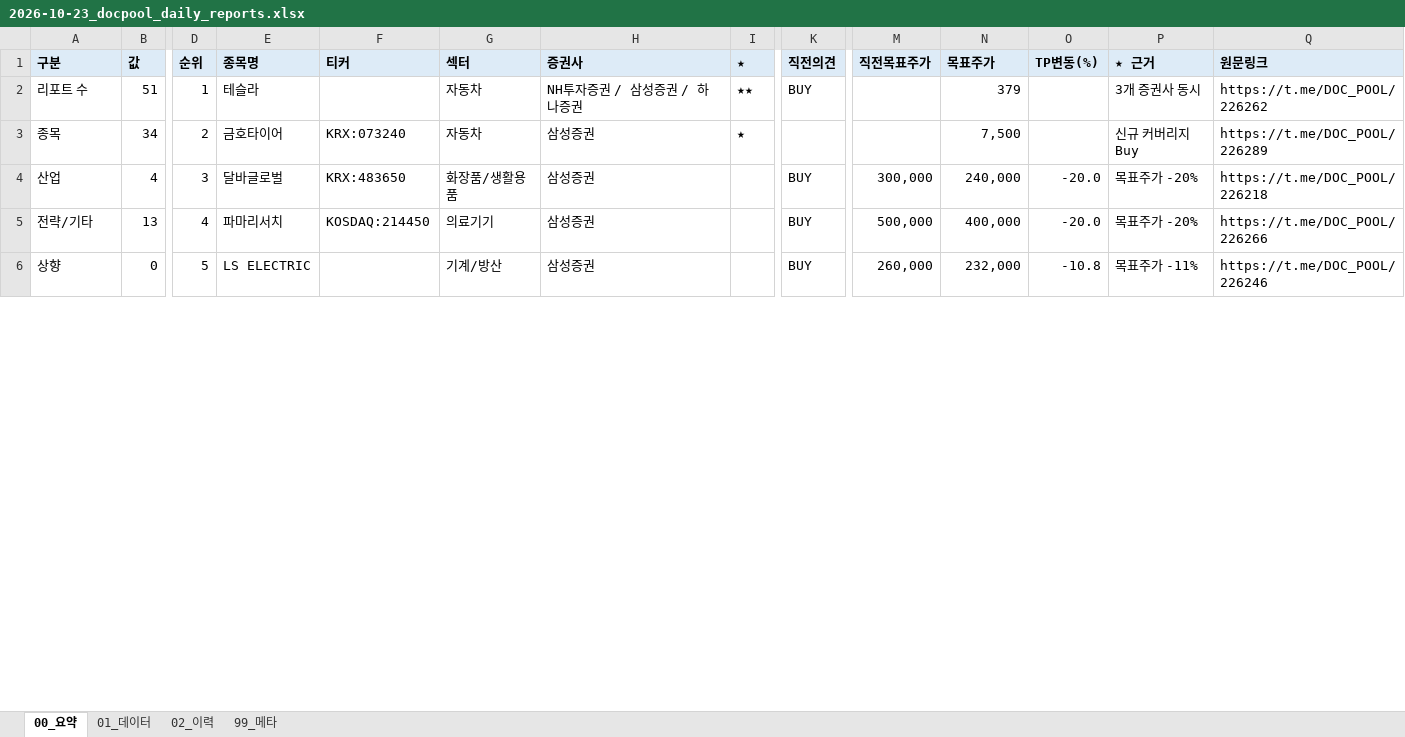
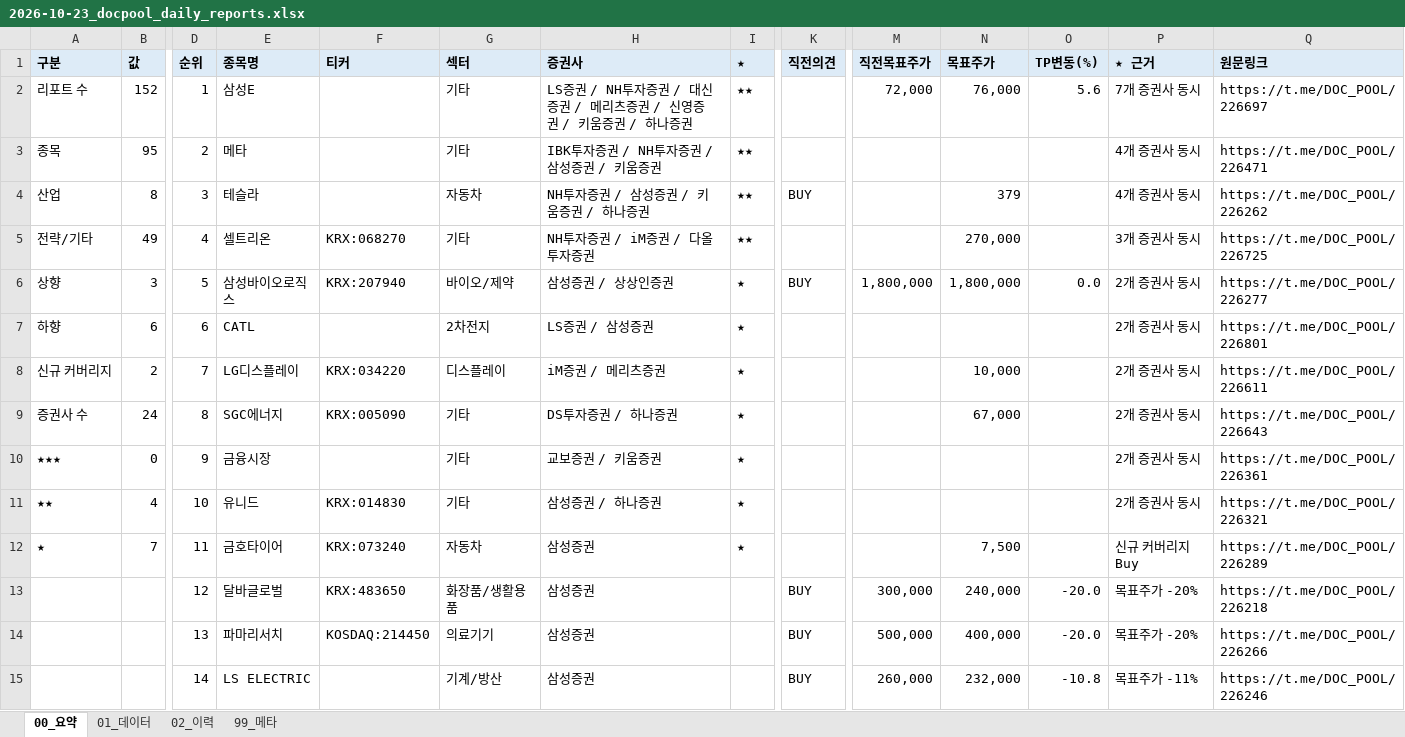
Before and after one commit to newwild3-cmyk/ivy-korean-reports, an Excel workbook: docpool/2026-10-23_docpool_daily_reports.xlsx, sheet 00_요약, drawn as a sheet; only a part is shown, gaps mark what is left out; values as stored, in another font and other column widths than the file's, no borders; addresses are those after the commit; rows hold the shown columns only; the diff covers the shown part only; the diff names each change by its address in the sheet, - before the commit and + after, or states it on an @@ line.

```diff
--- a/docpool/2026-10-23_docpool_daily_reports.xlsx (sheet 00_요약)
+++ b/docpool/2026-10-23_docpool_daily_reports.xlsx (sheet 00_요약)
-B2 (값): 51
+B2 (값): 152
-E2 (종목명): 테슬라
+E2 (종목명): 삼성E
-G2 (섹터): 자동차
+G2 (섹터): 기타
-H2 (증권사): NH투자증권 / 삼성증권 / 하나증권
+H2 (증권사): LS증권 / NH투자증권 / 대신증권 / 메리츠증권 / 신영증권 / 키움증권 / 하나증권
-K2 (직전의견): BUY
+K2 (직전의견): (empty)
-M2 (직전목표주가): (empty)
+M2 (직전목표주가): 72,000
-N2 (목표주가): 379
+N2 (목표주가): 76,000
-O2 (TP변동(%)): (empty)
+O2 (TP변동(%)): 5.6
-P2 (★ 근거): 3개 증권사 동시
+P2 (★ 근거): 7개 증권사 동시
-Q2 (원문링크): https://t.me/DOC_POOL/226262
+Q2 (원문링크): https://t.me/DOC_POOL/226697
+row 3: 종목 | 95 | 2 | 메타 |  | 기타 | IBK투자증권 / NH투자증권 / 삼성증권 / 키움증권 | ★★ |  |  |  |  | 4개 증권사 동시 | https://t.me/DOC_POOL/226471
+row 4: 산업 | 8 | 3 | 테슬라 |  | 자동차 | NH투자증권 / 삼성증권 / 키움증권 / 하나증권 | ★★ | BUY |  | 379 |  | 4개 증권사 동시 | https://t.me/DOC_POOL/226262
+row 5: 전략/기타 | 49 | 4 | 셀트리온 | KRX:068270 | 기타 | NH투자증권 / iM증권 / 다올투자증권 | ★★ |  |  | 270,000 |  | 3개 증권사 동시 | https://t.me/DOC_POOL/226725
+row 6: 상향 | 3 | 5 | 삼성바이오로직스 | KRX:207940 | 바이오/제약 | 삼성증권 / 상상인증권 | ★ | BUY | 1,800,000 | 1,800,000 | 0.0 | 2개 증권사 동시 | https://t.me/DOC_POOL/226277
+row 7: 하향 | 6 | 6 | CATL |  | 2차전지 | LS증권 / 삼성증권 | ★ |  |  |  |  | 2개 증권사 동시 | https://t.me/DOC_POOL/226801
+row 8: 신규 커버리지 | 2 | 7 | LG디스플레이 | KRX:034220 | 디스플레이 | iM증권 / 메리츠증권 | ★ |  |  | 10,000 |  | 2개 증권사 동시 | https://t.me/DOC_POOL/226611
+row 9: 증권사 수 | 24 | 8 | SGC에너지 | KRX:005090 | 기타 | DS투자증권 / 하나증권 | ★ |  |  | 67,000 |  | 2개 증권사 동시 | https://t.me/DOC_POOL/226643
+row 10: ★★★ | 0 | 9 | 금융시장 |  | 기타 | 교보증권 / 키움증권 | ★ |  |  |  |  | 2개 증권사 동시 | https://t.me/DOC_POOL/226361
+row 11: ★★ | 4 | 10 | 유니드 | KRX:014830 | 기타 | 삼성증권 / 하나증권 | ★ |  |  |  |  | 2개 증권사 동시 | https://t.me/DOC_POOL/226321
-A12 (구분): 종목
+A12 (구분): ★
-B12 (값): 34
+B12 (값): 7
-D12 (순위): 2
+D12 (순위): 11
-A13 (구분): 산업
+A13 (구분): (empty)
-B13 (값): 4
+B13 (값): (empty)
-D13 (순위): 3
+D13 (순위): 12
-A14 (구분): 전략/기타
+A14 (구분): (empty)
-B14 (값): 13
+B14 (값): (empty)
-D14 (순위): 4
+D14 (순위): 13
-A15 (구분): 상향
+A15 (구분): (empty)
-B15 (값): 0
+B15 (값): (empty)
-D15 (순위): 5
+D15 (순위): 14
```
Also changed, not shown: 9 added rows, 7 removed rows and 8 edited cells elsewhere in this sheet, sheet 02_이력, sheet 01_데이터, sheet 99_메타.
